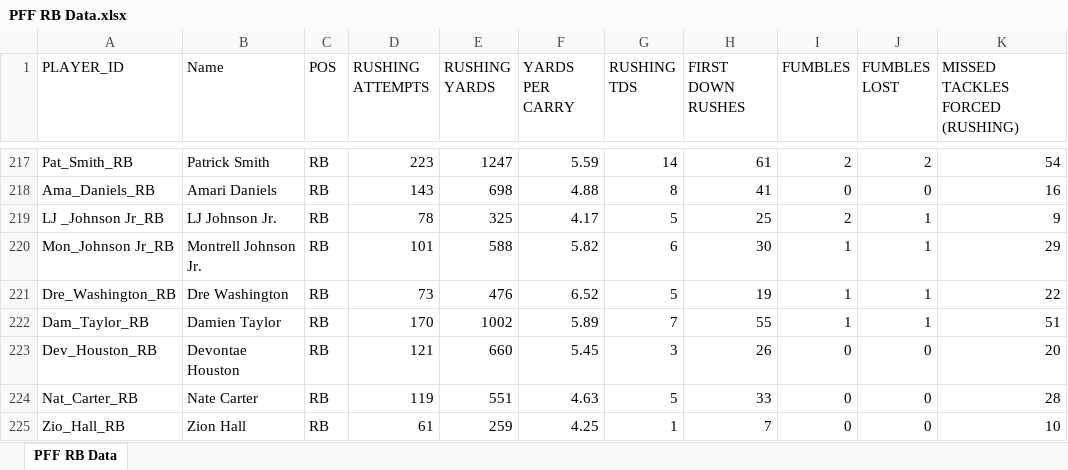
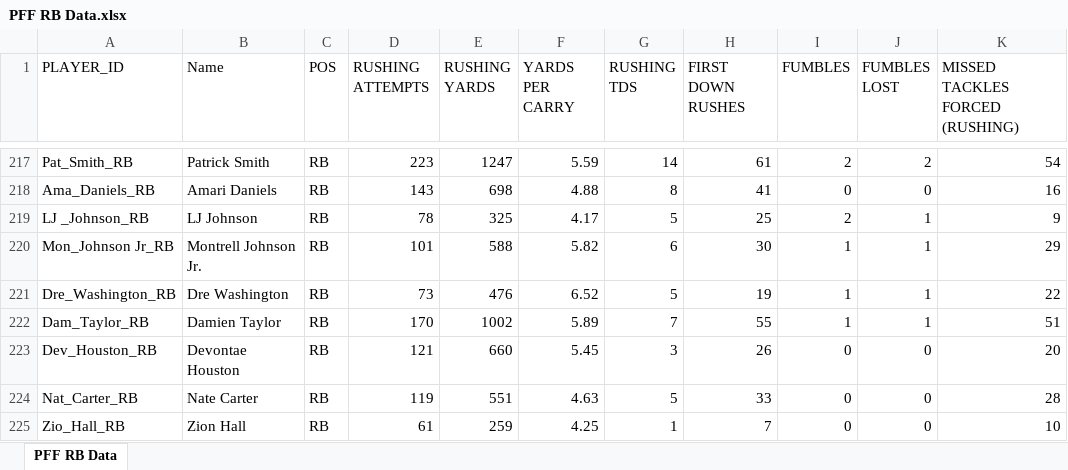
Before and after one commit to currymonster14/CFB-Player-Dashboard, an Excel workbook: Data Tables/PFF RB Data.xlsx, sheet PFF RB Data, drawn as a sheet; only a part is shown, gaps mark what is left out; values as stored, in another font and other column widths than the file's, no borders; the diff names each change by its address in the sheet, - before the commit and + after, or states it on an @@ line.

Commit message:
Update PFF RB Data.xlsx

```diff
--- a/Data Tables/PFF RB Data.xlsx (sheet PFF RB Data)
+++ b/Data Tables/PFF RB Data.xlsx (sheet PFF RB Data)
-A219 (PLAYER_ID): LJ _Johnson Jr_RB
+A219 (PLAYER_ID): LJ _Johnson_RB
-B219 (Name): LJ Johnson Jr.
+B219 (Name): LJ Johnson
```
